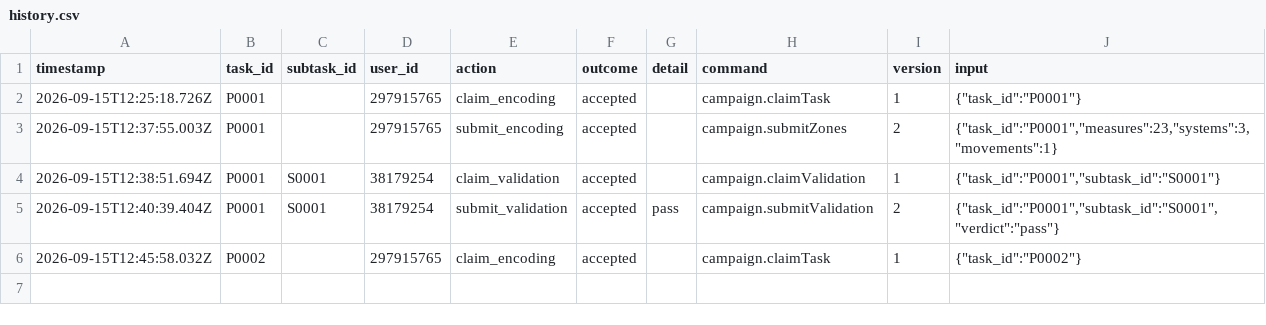
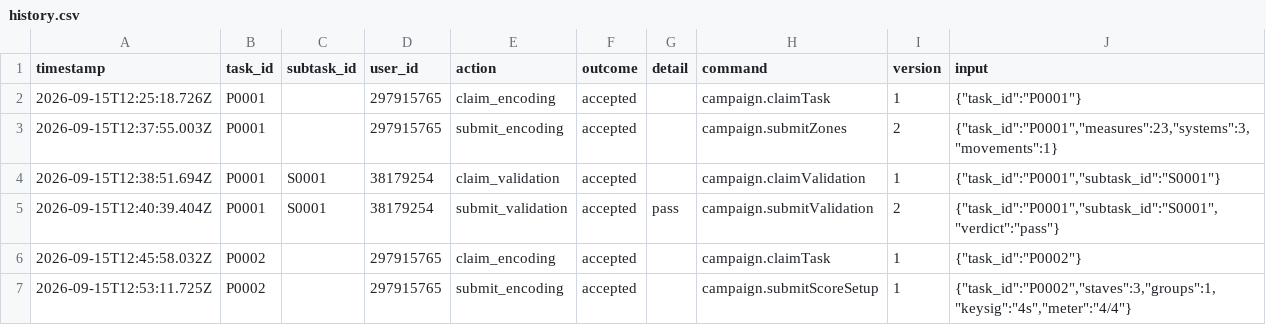
Before and after one commit to ohwjd/test27, a CSV file: tracking/history.csv, drawn as a sheet.

```diff
--- a/tracking/history.csv
+++ b/tracking/history.csv
@@ -6 +6,2 @@ timestamp,task_id,subtask_id,user_id,action,outcome,detail,command,version,input
 2026-09-15T12:45:58.032Z,P0002,,297915765,claim_encoding,accepted,,campaign.claimTask,1,"{""task_id"":""P0002""}"
+2026-09-15T12:53:11.725Z,P0002,,297915765,submit_encoding,accepted,,campaign.submitScoreSetup,1,"{""task_id"":""P0002"",""staves"":3,""groups"":1,""keysig"":""4s"",""meter"":""4/4""}"
```
Also changed, not shown: tracking/state.csv, 2 other files.
